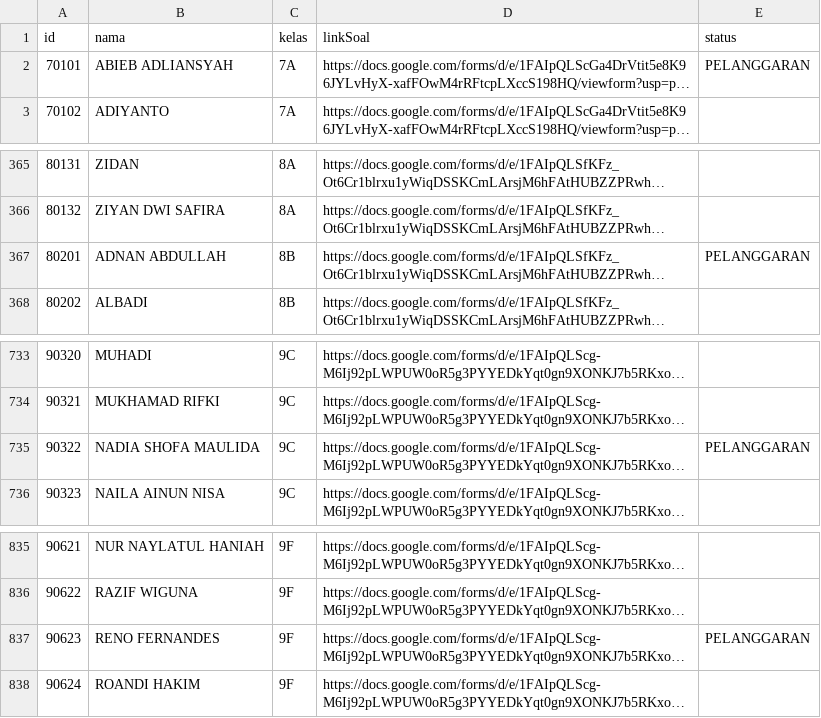
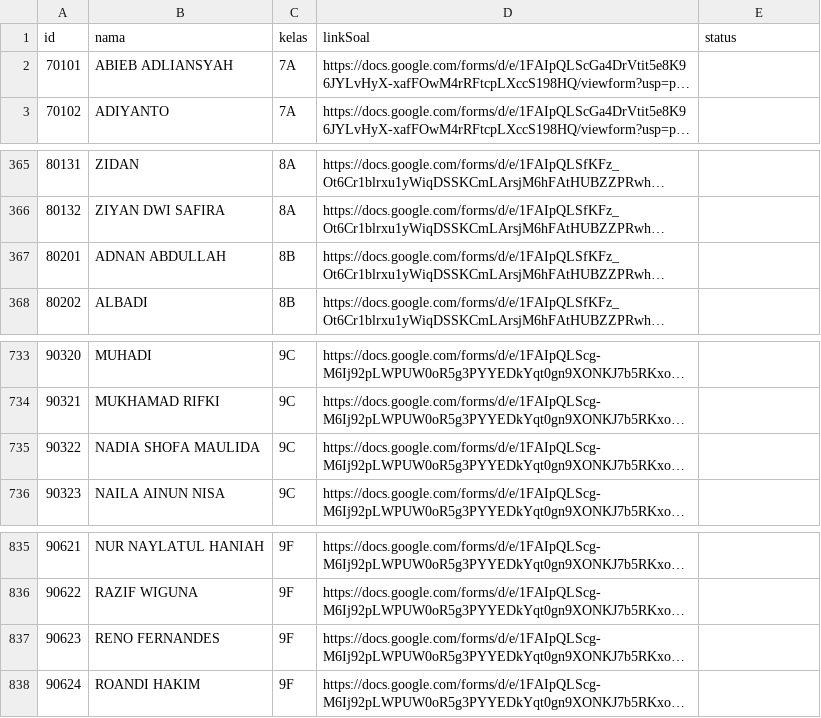
Before and after one commit to SMPN1KALIWEDI/ujian-smpn1kaliwedi, a CSV file: data/siswa.csv, drawn as a sheet; only a part is shown, gaps mark what is left out; long unchanged cells end in …; the diff names each change by its address in the sheet, - before the commit and + after, or states it on an @@ line.

Commit message:
Update data/siswa.csv - 2026-06-04T12:50:35.897Z

```diff
--- a/data/siswa.csv
+++ b/data/siswa.csv
-E2 (status): PELANGGARAN
+E2 (status): (empty)
-E367 (status): PELANGGARAN
+E367 (status): (empty)
-E735 (status): PELANGGARAN
+E735 (status): (empty)
-E837 (status): PELANGGARAN
+E837 (status): (empty)
```
